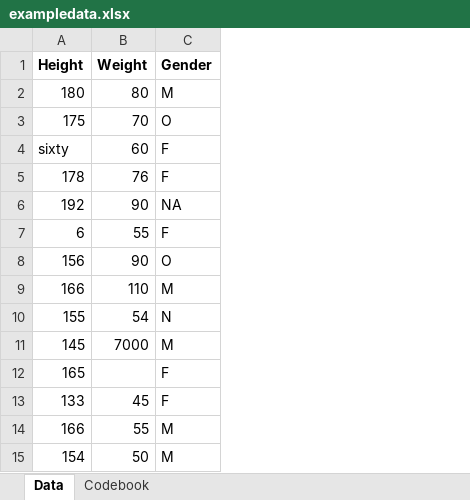
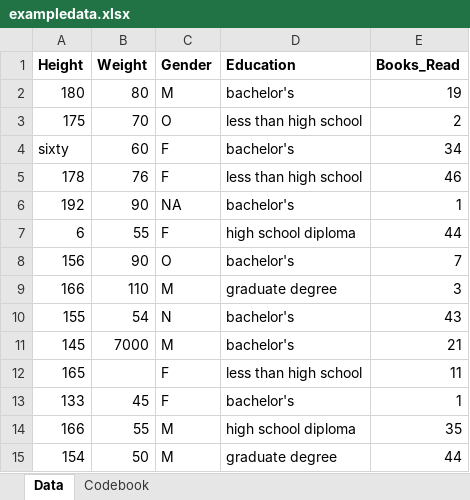
Before and after one commit to cgnorris/connornorris-MADA-portfolio, an Excel workbook: starter-analysis-exercise/data/raw-data/exampledata.xlsx, sheet Data, drawn as a sheet; values as stored, in another font and other column widths than the file's, no borders; the diff names each change by its address in the sheet, - before the commit and + after, or states it on an @@ line.

Commit message:
Added data to starter analysis exercise
Updated example data to include two new variables (education level and books read in the past year) and updated data documentation.

```diff
--- a/starter-analysis-exercise/data/raw-data/exampledata.xlsx (sheet Data)
+++ b/starter-analysis-exercise/data/raw-data/exampledata.xlsx (sheet Data)
+column D (Education), rows 2-15: bachelor's | less than high school | bachelor's | less than high school | bachelor's | high school diploma | bachelor's | graduate degree | bachelor's | bachelor's | less than high school | bachelor's | high school diploma | graduate degree
+column E (Books_Read), rows 2-15: 19 | 2 | 34 | 46 | 1 | 44 | 7 | 3 | 43 | 21 | 11 | 1 | 35 | 44
```
Also changed, not shown: sheet Codebook, 5 other files.
